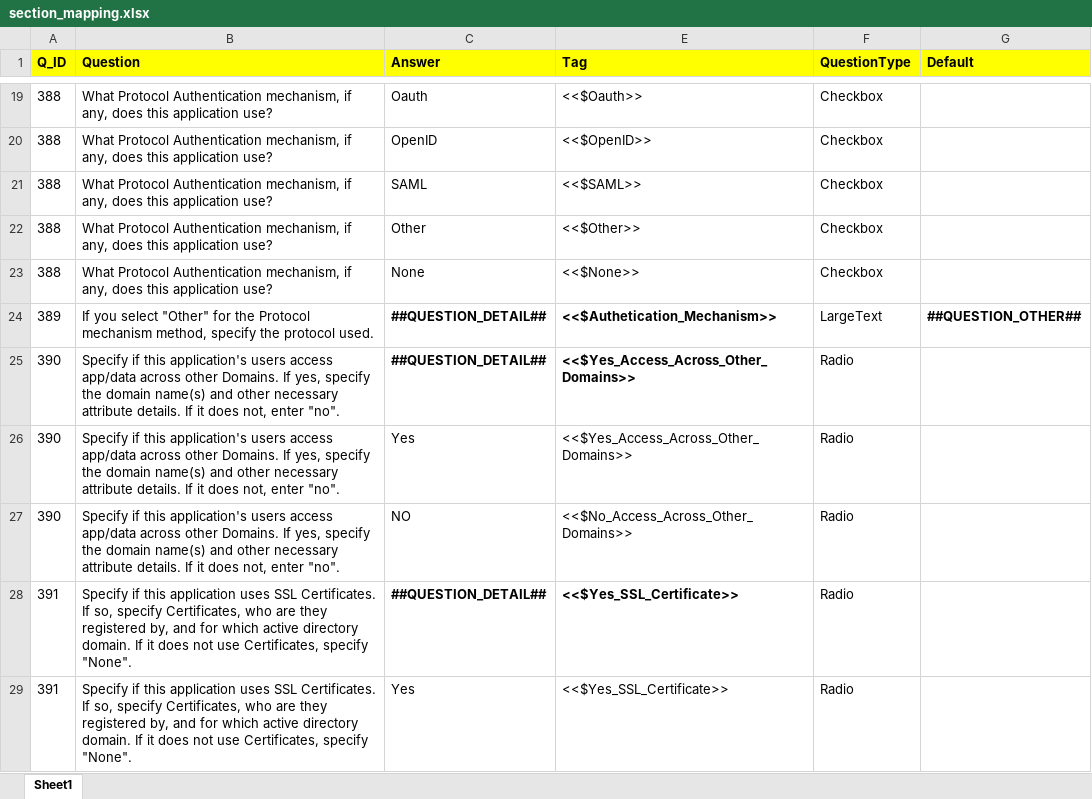
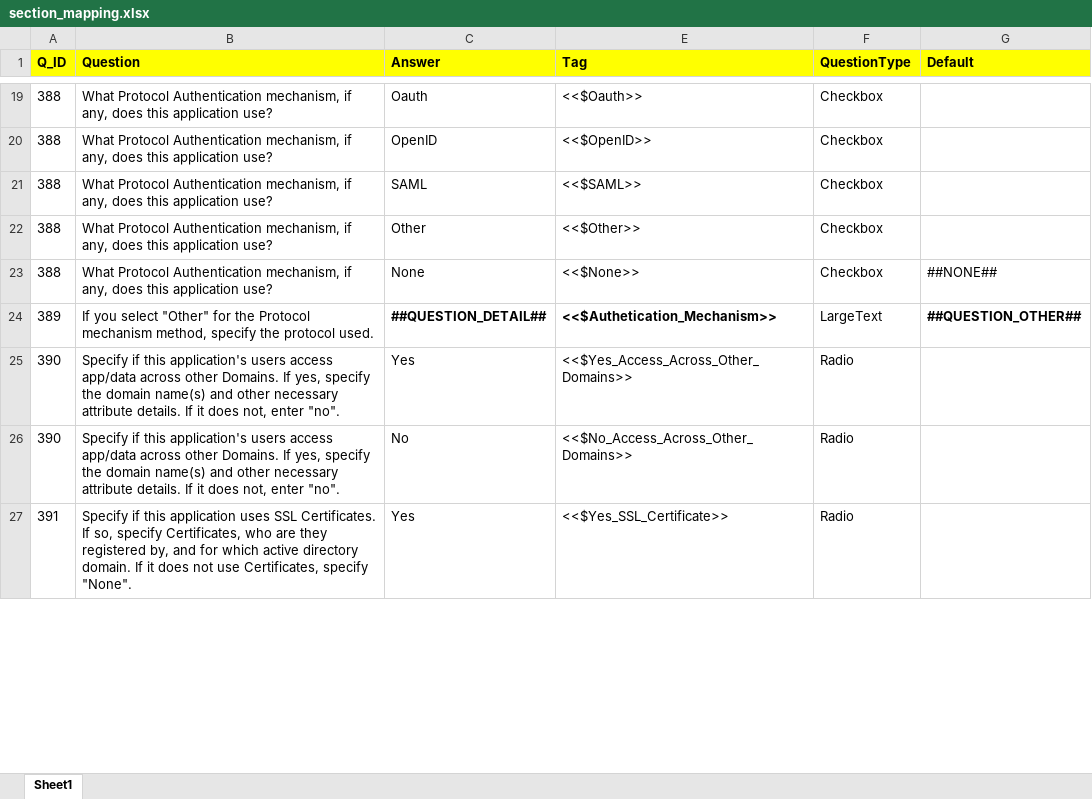
Before and after one commit to satyendrakumarsharma/application_questionnaire, an Excel workbook: resources/section_mapping.xlsx, sheet Sheet1, drawn as a sheet; only a part is shown, gaps mark what is left out; values as stored, in another font and other column widths than the file's, no borders; removed rows and columns are numbered as before the commit, all else as after; the diff covers the shown part only; the diff names each change by its address in the sheet, - before the commit and + after, or states it on an @@ line.

Commit message:
Improvements in CHECKBOX and RADIO questions
* Refactored the logic to handle the RADIO questions.
** Fixed the bug of overwriting due to repeated keys ('yes'/'no')
* Started the implementation for ##NONE# type of answers: Accept similar
values also (viz. no, blank, etc.)

```diff
--- a/resources/section_mapping.xlsx (sheet Sheet1)
+++ b/resources/section_mapping.xlsx (sheet Sheet1)
-G23 (Default): (empty)
+G23 (Default): ##NONE##
-row 25: 390 | Specify if this application's users access app/data across other Domains. If yes, specify the domain name(s) and other necessary attribute details. If it does not, enter "no". | ##QUESTION_DETAIL## | <<$Yes_Access_Across_Other_Domains>> | Radio
-C26 (Answer): NO
+C26 (Answer): No
-row 28: 391 | Specify if this application uses SSL Certificates. If so, specify Certificates, who are they registered by, and for which active directory domain. If it does not use Certificates, specify "None". | ##QUESTION_DETAIL## | <<$Yes_SSL_Certificate>> | Radio
```
Also changed, not shown: 1 added row, 5 removed rows and 5 edited cells elsewhere in this sheet, hidden cells, 6 other files.
